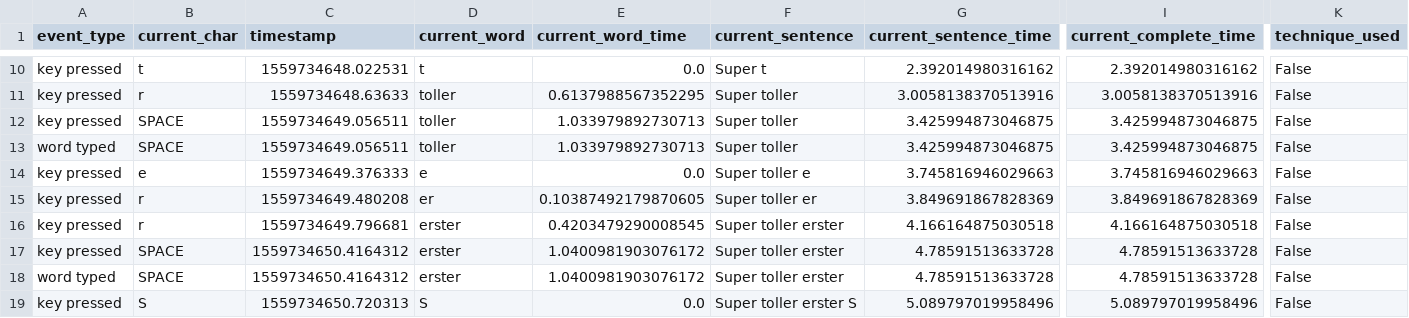
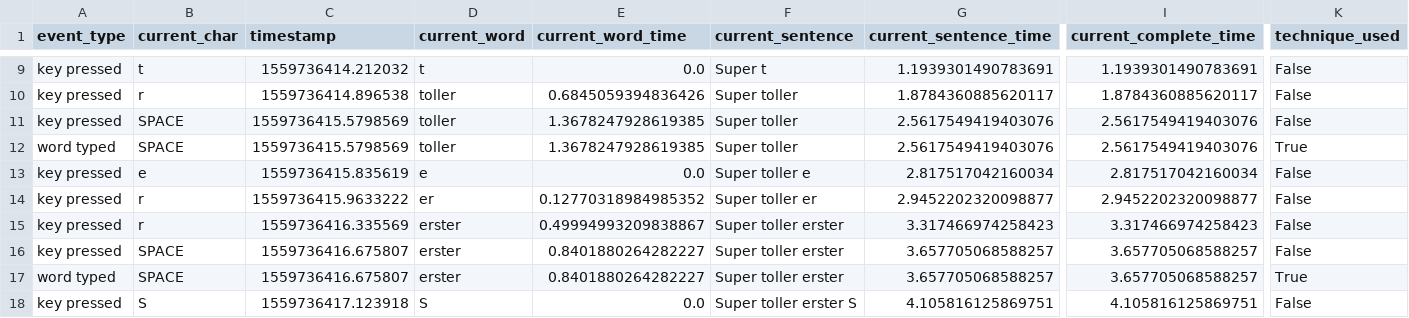
Before and after one commit to ChristophToegel/ITT2019_GruppeD_1, a CSV file: Blatt_6/log.csv, drawn as a sheet; only a part is shown, gaps mark what is left out; addresses are those after the commit; the diff covers the shown part only; the diff names each change by its address in the sheet, - before the commit and + after, or states it on an @@ line.

```diff
--- a/Blatt_6/log.csv
+++ b/Blatt_6/log.csv
-C9 (timestamp): 1559734648.022531
+C9 (timestamp): 1559736414.212032
-G9 (current_sentence_time): 2.392014980316162
+G9 (current_sentence_time): 1.1939301490783691
-I9 (current_complete_time): 2.392014980316162
+I9 (current_complete_time): 1.1939301490783691
-C10 (timestamp): 1559734648.63633
+C10 (timestamp): 1559736414.896538
-E10 (current_word_time): 0.6137988567352295
+E10 (current_word_time): 0.6845059394836426
-G10 (current_sentence_time): 3.0058138370513916
+G10 (current_sentence_time): 1.8784360885620117
-I10 (current_complete_time): 3.0058138370513916
+I10 (current_complete_time): 1.8784360885620117
-C11:C12 (timestamp): 1559734649.056511
+C11:C12 (timestamp): 1559736415.5798569
-E11:E12 (current_word_time): 1.033979892730713
+E11:E12 (current_word_time): 1.3678247928619385
-G11:G12 (current_sentence_time): 3.425994873046875
+G11:G12 (current_sentence_time): 2.5617549419403076
-I11:I12 (current_complete_time): 3.425994873046875
+I11:I12 (current_complete_time): 2.5617549419403076
-K12 (technique_used): False
+K12 (technique_used): True
-C13 (timestamp): 1559734649.376333
+C13 (timestamp): 1559736415.835619
-G13 (current_sentence_time): 3.745816946029663
+G13 (current_sentence_time): 2.817517042160034
-I13 (current_complete_time): 3.745816946029663
+I13 (current_complete_time): 2.817517042160034
-C14 (timestamp): 1559734649.480208
+C14 (timestamp): 1559736415.9633222
-E14 (current_word_time): 0.10387492179870605
+E14 (current_word_time): 0.12770318984985352
-G14 (current_sentence_time): 3.849691867828369
+G14 (current_sentence_time): 2.9452202320098877
-I14 (current_complete_time): 3.849691867828369
+I14 (current_complete_time): 2.9452202320098877
-C15 (timestamp): 1559734649.796681
+C15 (timestamp): 1559736416.335569
-E15 (current_word_time): 0.4203479290008545
+E15 (current_word_time): 0.49994993209838867
-G15 (current_sentence_time): 4.166164875030518
+G15 (current_sentence_time): 3.317466974258423
-I15 (current_complete_time): 4.166164875030518
+I15 (current_complete_time): 3.317466974258423
-C16:C17 (timestamp): 1559734650.4164312
+C16:C17 (timestamp): 1559736416.675807
-E16:E17 (current_word_time): 1.0400981903076172
+E16:E17 (current_word_time): 0.8401880264282227
-G16:G17 (current_sentence_time): 4.78591513633728
+G16:G17 (current_sentence_time): 3.657705068588257
-I16:I17 (current_complete_time): 4.78591513633728
+I16:I17 (current_complete_time): 3.657705068588257
-K17 (technique_used): False
+K17 (technique_used): True
-C18 (timestamp): 1559734650.720313
+C18 (timestamp): 1559736417.123918
-G18 (current_sentence_time): 5.089797019958496
+G18 (current_sentence_time): 4.105816125869751
-I18 (current_complete_time): 5.089797019958496
+I18 (current_complete_time): 4.105816125869751
```
Also changed, not shown: 1 added row, 1 removed row and 59 edited cells elsewhere in this file, 2 other files.
